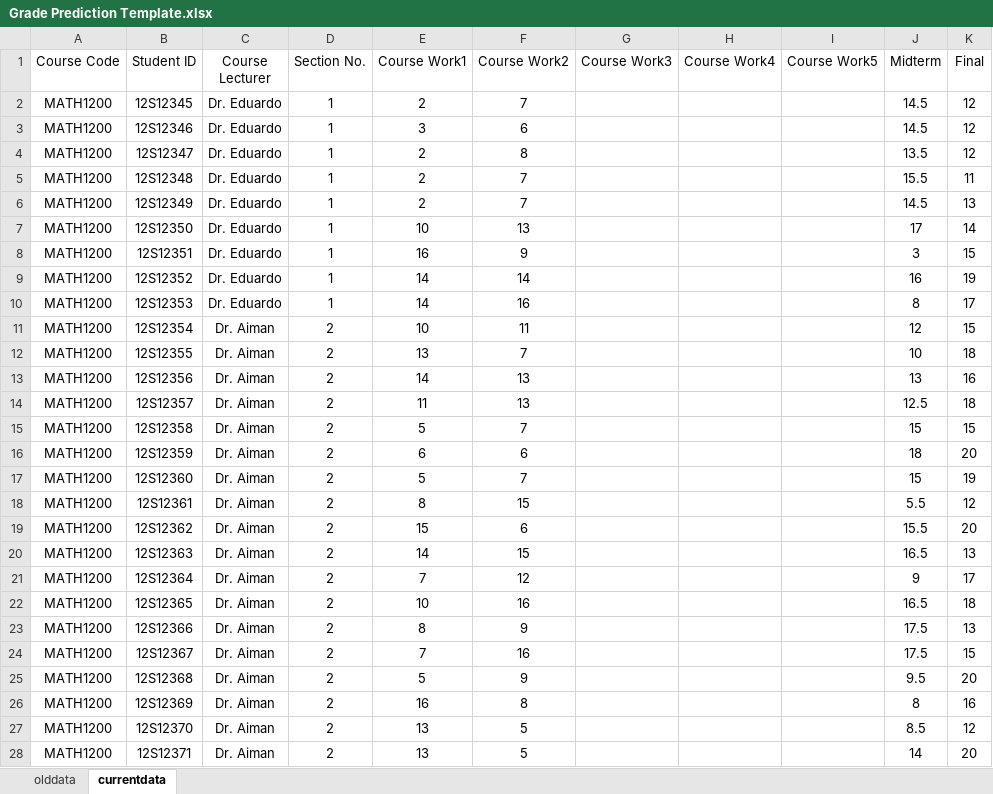
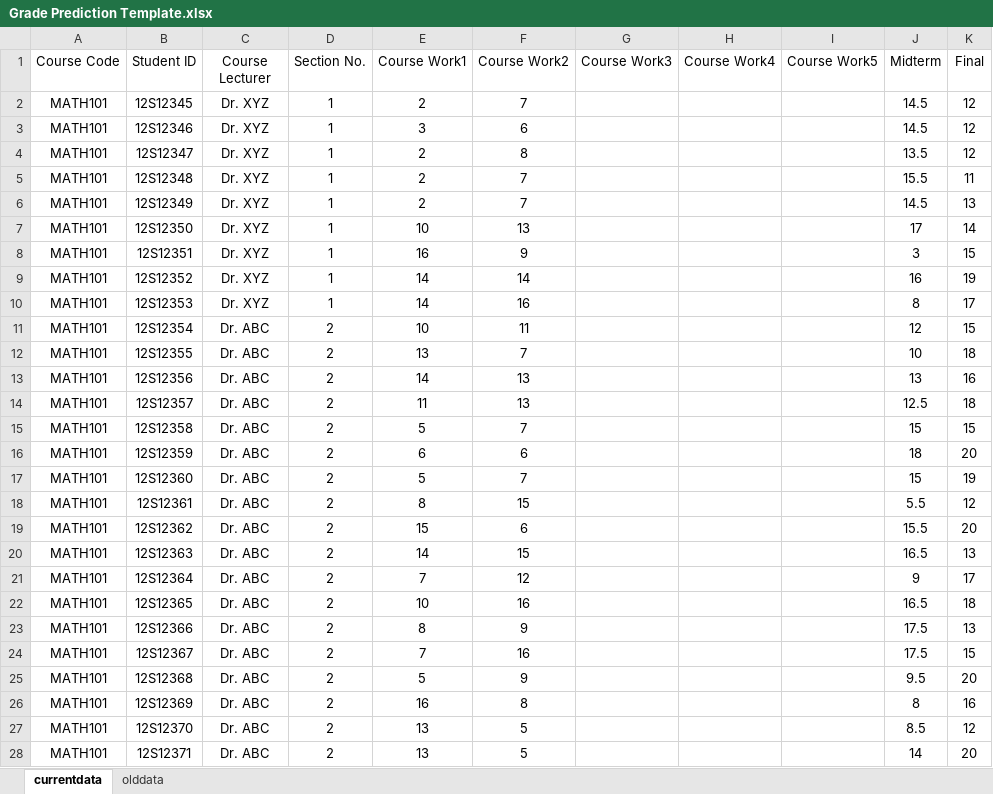
Before and after one commit to imupset27/GradePredictionCOTs, an Excel workbook: www/Grade Prediction Template.xlsx, sheet currentdata, drawn as a sheet; only a part is shown; values as stored, in another font and other column widths than the file's, no borders; table styles not drawn; the diff covers the shown part only; the diff names each change by its address in the sheet, - before the commit and + after, or states it on an @@ line.

```diff
--- a/www/Grade Prediction Template.xlsx (sheet currentdata)
+++ b/www/Grade Prediction Template.xlsx (sheet currentdata)
@@ sheet tab order changed: currentdata | olddata @@
-A2:A28 (Course Code): MATH1200
+A2:A28 (Course Code): MATH101
-C2:C10 (Course Lecturer): Dr. Eduardo
+C2:C10 (Course Lecturer): Dr. XYZ
-C11:C28 (Course Lecturer): Dr. Aiman
+C11:C28 (Course Lecturer): Dr. ABC
```
Also changed, not shown: 44 edited cells elsewhere in this sheet, sheet olddata, 5 other files.
